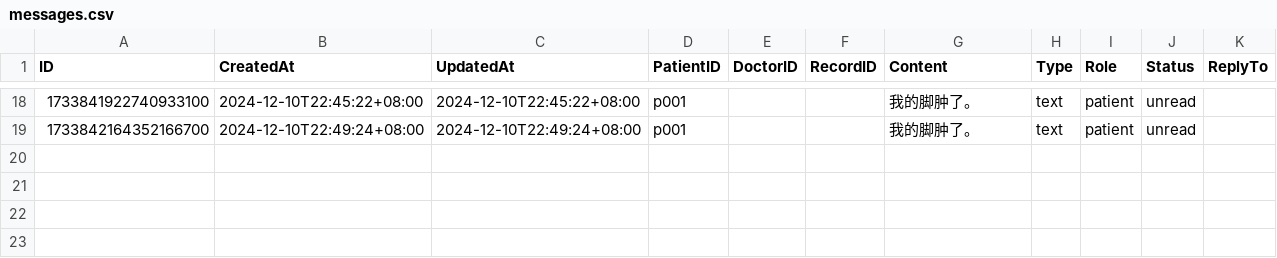
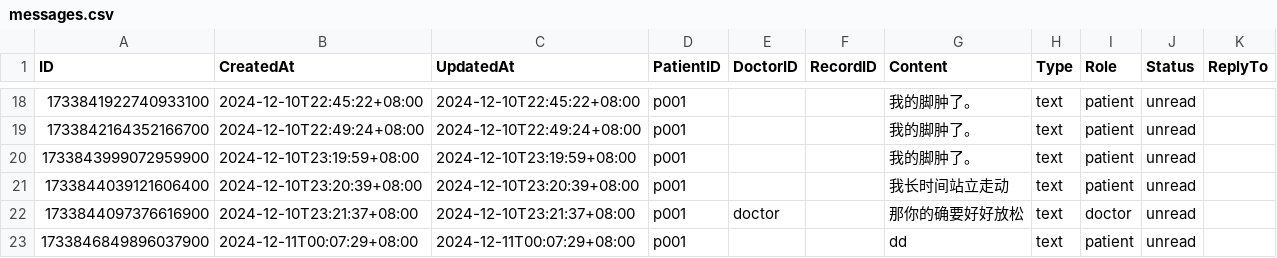
Before and after one commit to imchenmin/we-dear, a CSV file: backend/data/messages.csv, drawn as a sheet; only a part is shown, gaps mark what is left out; the diff names each change by its address in the sheet, - before the commit and + after, or states it on an @@ line.

```diff
--- a/backend/data/messages.csv
+++ b/backend/data/messages.csv
+row 20: 1733843999072959900 | 2024-12-10T23:19:59+08:00 | 2024-12-10T23:19:59+08:00 | p001 |  |  | 我的脚肿了。 | text | patient | unread
+row 21: 1733844039121606400 | 2024-12-10T23:20:39+08:00 | 2024-12-10T23:20:39+08:00 | p001 |  |  | 我长时间站立走动 | text | patient | unread
+row 22: 1733844097376616900 | 2024-12-10T23:21:37+08:00 | 2024-12-10T23:21:37+08:00 | p001 | doctor |  | 那你的确要好好放松 | text | doctor | unread
+row 23: 1733846849896037900 | 2024-12-11T00:07:29+08:00 | 2024-12-11T00:07:29+08:00 | p001 |  |  | dd | text | patient | unread
```
Also changed, not shown: backend/data/ai_suggestions.csv, 7 other files.
